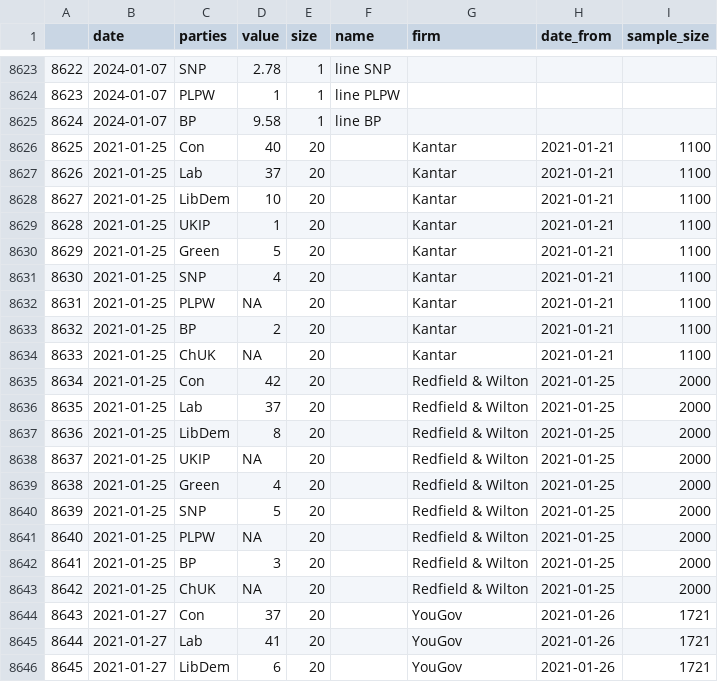
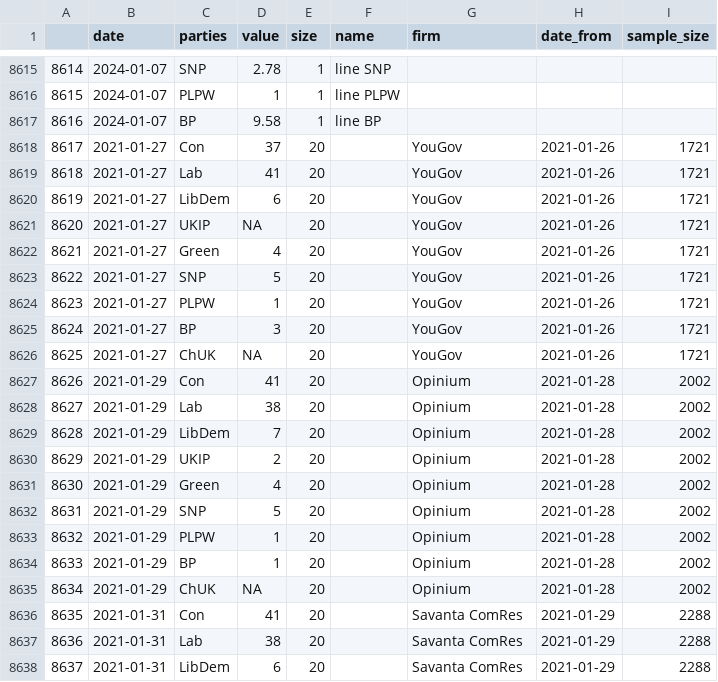
Before and after one commit to vfillis/automated-polling, a CSV file: data/last3Y_polling.csv, drawn as a sheet; only a part is shown, gaps mark what is left out; the shorter side is filled out with more unchanged rows; the diff covers the shown part only; the diff names each change by its address in the sheet, - before the commit and + after, or states it on an @@ line.

```diff
--- a/data/last3Y_polling.csv
+++ b/data/last3Y_polling.csv
@@ column A renumbered from row 2 down @@
-row 8626: 8625 | 2021-01-25 | Con | 40 | 20 |  | Kantar | 2021-01-21 | 1100
-row 8627: 8626 | 2021-01-25 | Lab | 37 | 20 |  | Kantar | 2021-01-21 | 1100
-row 8628: 8627 | 2021-01-25 | LibDem | 10 | 20 |  | Kantar | 2021-01-21 | 1100
-row 8629: 8628 | 2021-01-25 | UKIP | 1 | 20 |  | Kantar | 2021-01-21 | 1100
-row 8630: 8629 | 2021-01-25 | Green | 5 | 20 |  | Kantar | 2021-01-21 | 1100
-row 8631: 8630 | 2021-01-25 | SNP | 4 | 20 |  | Kantar | 2021-01-21 | 1100
-row 8632: 8631 | 2021-01-25 | PLPW | NA | 20 |  | Kantar | 2021-01-21 | 1100
-row 8633: 8632 | 2021-01-25 | BP | 2 | 20 |  | Kantar | 2021-01-21 | 1100
-row 8634: 8633 | 2021-01-25 | ChUK | NA | 20 |  | Kantar | 2021-01-21 | 1100
-row 8635: 8634 | 2021-01-25 | Con | 42 | 20 |  | Redfield & Wilton | 2021-01-25 | 2000
-row 8636: 8635 | 2021-01-25 | Lab | 37 | 20 |  | Redfield & Wilton | 2021-01-25 | 2000
-row 8637: 8636 | 2021-01-25 | LibDem | 8 | 20 |  | Redfield & Wilton | 2021-01-25 | 2000
-row 8638: 8637 | 2021-01-25 | UKIP | NA | 20 |  | Redfield & Wilton | 2021-01-25 | 2000
-row 8639: 8638 | 2021-01-25 | Green | 4 | 20 |  | Redfield & Wilton | 2021-01-25 | 2000
-row 8640: 8639 | 2021-01-25 | SNP | 5 | 20 |  | Redfield & Wilton | 2021-01-25 | 2000
-row 8641: 8640 | 2021-01-25 | PLPW | NA | 20 |  | Redfield & Wilton | 2021-01-25 | 2000
-row 8642: 8641 | 2021-01-25 | BP | 3 | 20 |  | Redfield & Wilton | 2021-01-25 | 2000
-row 8643: 8642 | 2021-01-25 | ChUK | NA | 20 |  | Redfield & Wilton | 2021-01-25 | 2000
```
Also changed, not shown: 8 removed rows elsewhere in this file.
